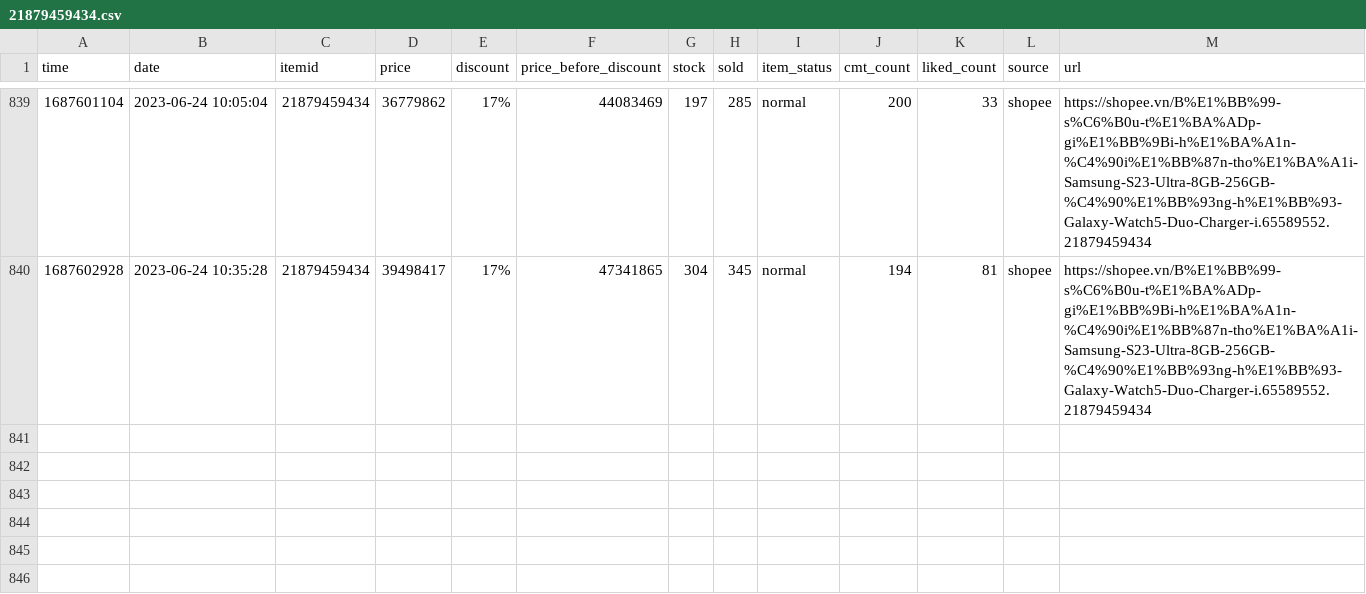
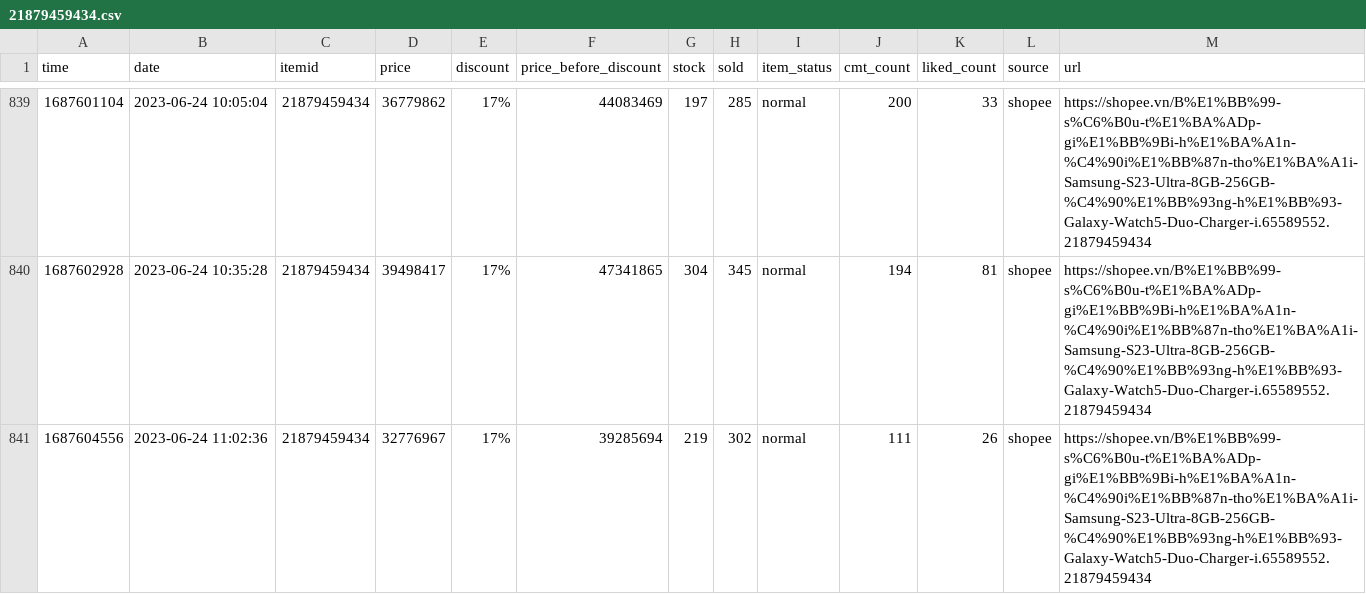
Before and after one commit to zaivi/ci-tracking-retails-price, a CSV file: data/history/21879459434.csv, drawn as a sheet; only a part is shown, gaps mark what is left out.

```diff
--- a/data/history/21879459434.csv
+++ b/data/history/21879459434.csv
@@ -840 +840,2 @@ time,date,itemid,price,discount,price_before_discount,stock,sold,item_status,cmt
 1687602928,2023-06-24 10:35:28,21879459434,39498417,17%,47341865,304,345,normal,194,81,shopee,https://shopee.vn/B%E1%BB%99-s%C6%B0u-t%E1%BA%ADp-gi%E1%BB%9Bi-h%E1%BA%A1n-%C4%90i%E1%BB%87n-tho%E1%BA%A1i-Samsung-S23-Ultra-8GB-256GB-%C4%90%E1%BB%93ng-h%E1%BB%93-Galaxy-Watch5-Duo-Charger-i.65589552.21879459434
+1687604556,2023-06-24 11:02:36,21879459434,32776967,17%,39285694,219,302,normal,111,26,shopee,https://shopee.vn/B%E1%BB%99-s%C6%B0u-t%E1%BA%ADp-gi%E1%BB%9Bi-h%E1%BA%A1n-%C4%90i%E1%BB%87n-tho%E1%BA%A1i-Samsung-S23-Ultra-8GB-256GB-%C4%90%E1%BB%93ng-h%E1%BB%93-Galaxy-Watch5-Duo-Charger-i.65589552.21879459434
```
Also changed, not shown: data/history/11231851127.csv, data/history/216174917.csv, 30 other files.
